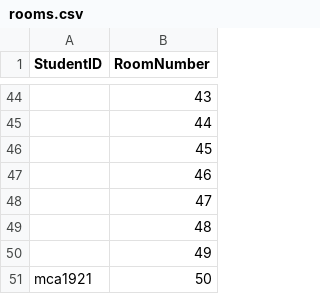
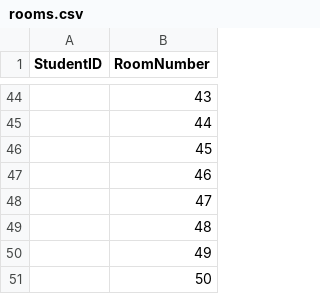
Before and after one commit to aymenabdelaziz-sudo/OOP_PROJECT, a CSV file: data/rooms.csv, drawn as a sheet; only a part is shown, gaps mark what is left out.

```diff
--- a/data/rooms.csv
+++ b/data/rooms.csv
@@ -50,2 +50,2 @@ StudentID,RoomNumber
 ,49
-mca1921,50
+,50
```
Also changed, not shown: 14 other files.
